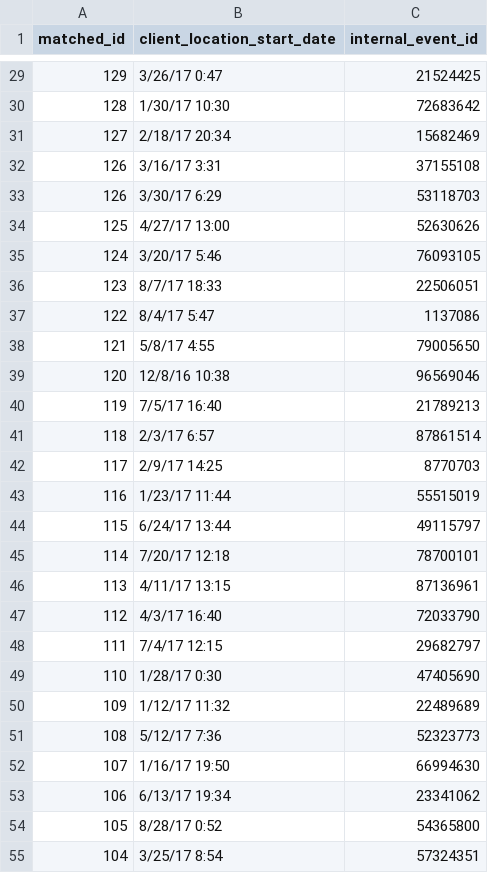
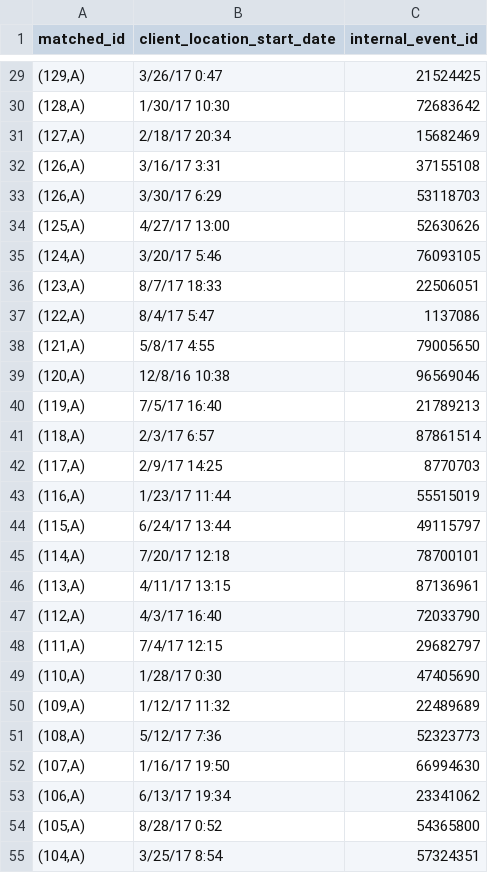
Before and after one commit to dssg/matching-tool, a CSV file: webapp/sample_data/matched/matchesonly_hmis_data.csv, drawn as a sheet; only a part is shown, gaps mark what is left out; the diff covers the shown part only.

Commit message:
Normalize matched ids on intake, not query

```diff
--- a/webapp/sample_data/matched/matchesonly_hmis_data.csv
+++ b/webapp/sample_data/matched/matchesonly_hmis_data.csv
@@ -29,27 +29,27 @@
-"129"|"3/26/17 0:47"|21524425
-"128"|"1/30/17 10:30"|72683642
-"127"|"2/18/17 20:34"|15682469
-"126"|"3/16/17 3:31"|37155108
-"126"|"3/30/17 6:29"|53118703
-"125"|"4/27/17 13:00"|52630626
-"124"|"3/20/17 5:46"|76093105
-"123"|"8/7/17 18:33"|22506051
-"122"|"8/4/17 5:47"|1137086
-"121"|"5/8/17 4:55"|79005650
-"120"|"12/8/16 10:38"|96569046
-"119"|"7/5/17 16:40"|21789213
-"118"|"2/3/17 6:57"|87861514
-"117"|"2/9/17 14:25"|8770703
-"116"|"1/23/17 11:44"|55515019
-"115"|"6/24/17 13:44"|49115797
-"114"|"7/20/17 12:18"|78700101
-"113"|"4/11/17 13:15"|87136961
-"112"|"4/3/17 16:40"|72033790
-"111"|"7/4/17 12:15"|29682797
-"110"|"1/28/17 0:30"|47405690
-"109"|"1/12/17 11:32"|22489689
-"108"|"5/12/17 7:36"|52323773
-"107"|"1/16/17 19:50"|66994630
-"106"|"6/13/17 19:34"|23341062
-"105"|"8/28/17 0:52"|54365800
-"104"|"3/25/17 8:54"|57324351
+"(129,A)"|"3/26/17 0:47"|21524425
+"(128,A)"|"1/30/17 10:30"|72683642
+"(127,A)"|"2/18/17 20:34"|15682469
+"(126,A)"|"3/16/17 3:31"|37155108
+"(126,A)"|"3/30/17 6:29"|53118703
+"(125,A)"|"4/27/17 13:00"|52630626
+"(124,A)"|"3/20/17 5:46"|76093105
+"(123,A)"|"8/7/17 18:33"|22506051
+"(122,A)"|"8/4/17 5:47"|1137086
+"(121,A)"|"5/8/17 4:55"|79005650
+"(120,A)"|"12/8/16 10:38"|96569046
+"(119,A)"|"7/5/17 16:40"|21789213
+"(118,A)"|"2/3/17 6:57"|87861514
+"(117,A)"|"2/9/17 14:25"|8770703
+"(116,A)"|"1/23/17 11:44"|55515019
+"(115,A)"|"6/24/17 13:44"|49115797
+"(114,A)"|"7/20/17 12:18"|78700101
+"(113,A)"|"4/11/17 13:15"|87136961
+"(112,A)"|"4/3/17 16:40"|72033790
+"(111,A)"|"7/4/17 12:15"|29682797
+"(110,A)"|"1/28/17 0:30"|47405690
+"(109,A)"|"1/12/17 11:32"|22489689
+"(108,A)"|"5/12/17 7:36"|52323773
+"(107,A)"|"1/16/17 19:50"|66994630
+"(106,A)"|"6/13/17 19:34"|23341062
+"(105,A)"|"8/28/17 0:52"|54365800
+"(104,A)"|"3/25/17 8:54"|57324351
```
Also changed, not shown: 73 edited cells elsewhere in this file, 3 other files.
